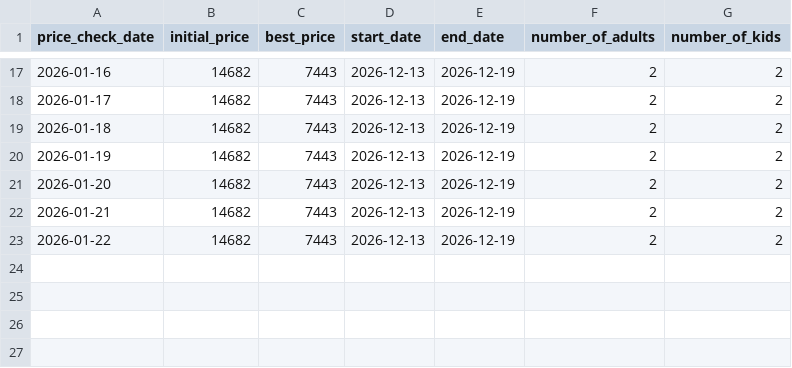
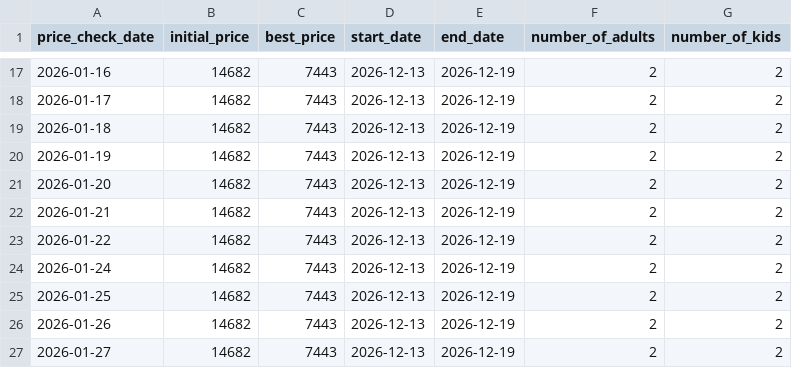
Before and after one commit to tange116/ResortPriceMonitor, a CSV file: PriceMonitorFrontend/history.csv, drawn as a sheet; only a part is shown, gaps mark what is left out.

```diff
--- a/PriceMonitorFrontend/history.csv
+++ b/PriceMonitorFrontend/history.csv
@@ -23 +23,5 @@ price_check_date,initial_price,best_price,start_date,end_date,number_of_adults,n
 2026-01-22,14682,7443,2026-12-13,2026-12-19,2,2
+2026-01-24,14682,7443,2026-12-13,2026-12-19,2,2
+2026-01-25,14682,7443,2026-12-13,2026-12-19,2,2
+2026-01-26,14682,7443,2026-12-13,2026-12-19,2,2
+2026-01-27,14682,7443,2026-12-13,2026-12-19,2,2
```
